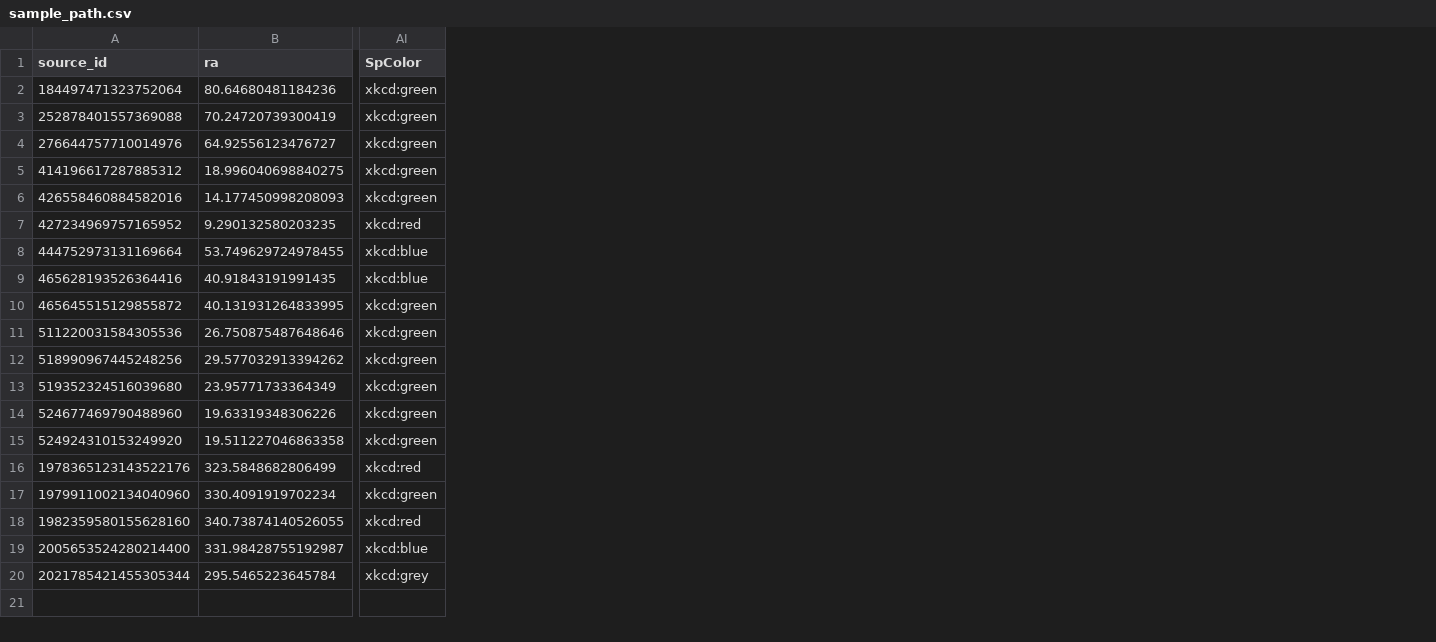
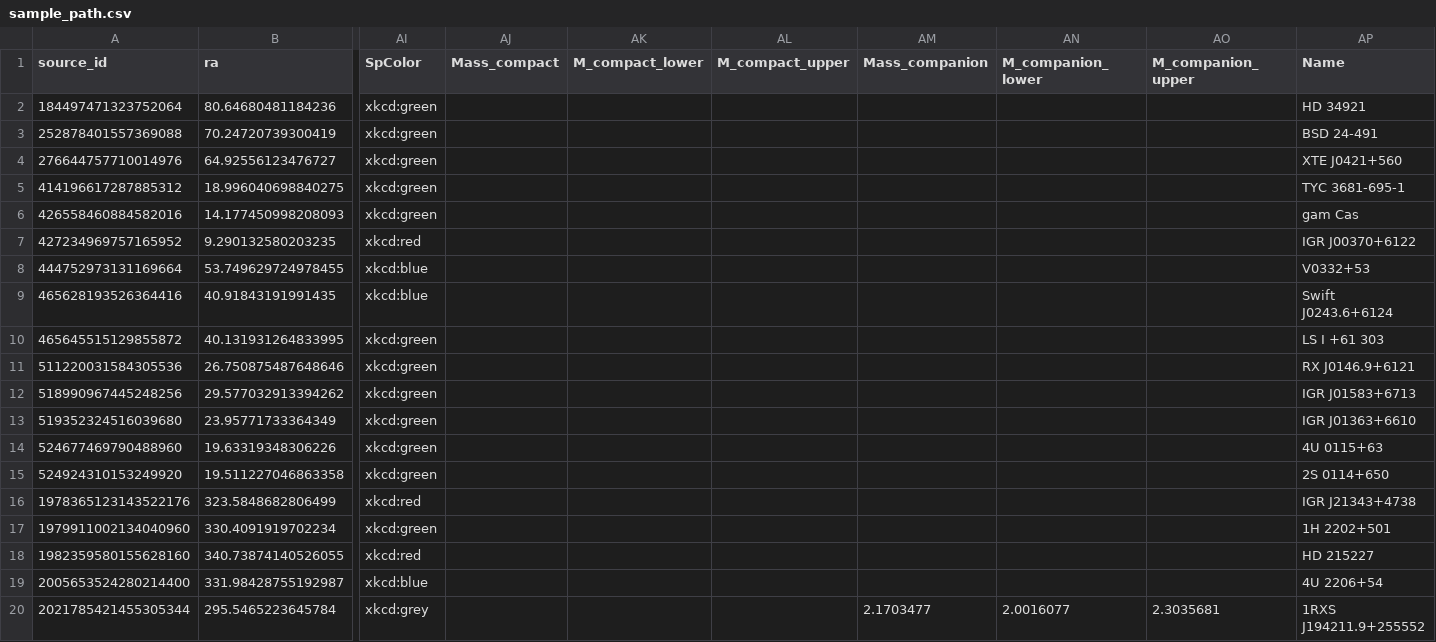
Before and after one commit to MantisShrimp2/Thesis-HMXB, a CSV file: sample_path.csv, drawn as a sheet; only a part is shown, gaps mark what is left out; the diff names each change by its address in the sheet, - before the commit and + after, or states it on an @@ line.

```diff
--- a/sample_path.csv
+++ b/sample_path.csv
+column AJ (Mass_compact), empty
+column AK (M_compact_lower), empty
+column AL (M_compact_upper), empty
+column AM (Mass_companion), row 20: 2.1703477
+column AN (M_companion_lower), row 20: 2.0016077
+column AO (M_companion_upper), row 20: 2.3035681
+column AP (Name), rows 2-20: HD 34921 | BSD 24-491 | XTE J0421+560 | TYC 3681-695-1 | gam Cas | IGR J00370+6122 | V0332+53 | Swift J0243.6+6124 | LS I +61 303 | RX J0146.9+6121 | IGR J01583+6713 | IGR J01363+6610 | 4U 0115+63 | 2S 0114+650 | IGR J21343+4738 | 1H 2202+501 | HD 215227 | 4U 2206+54 | 1RXS J194211.9+255552
```
Also changed, not shown: 28 other files.
